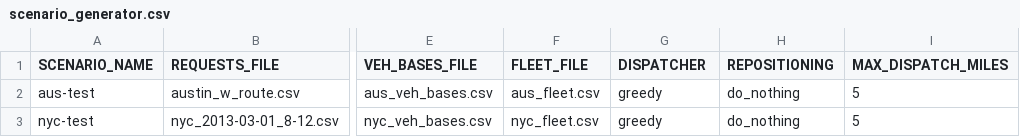
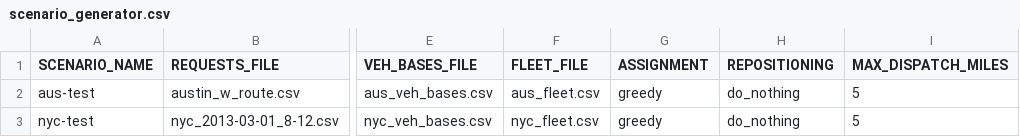
Before and after one commit to NREL/hive, a CSV file: inputs/scenario_generator.csv, drawn as a sheet; only a part is shown, gaps mark what is left out; the diff names each change by its address in the sheet, - before the commit and + after, or states it on an @@ line.

Commit message:
refactor to support combined assignment/repositioning modules

```diff
--- a/inputs/scenario_generator.csv
+++ b/inputs/scenario_generator.csv
-G1: DISPATCHER
+G1: ASSIGNMENT
```
Also changed, not shown: 18 other files.
